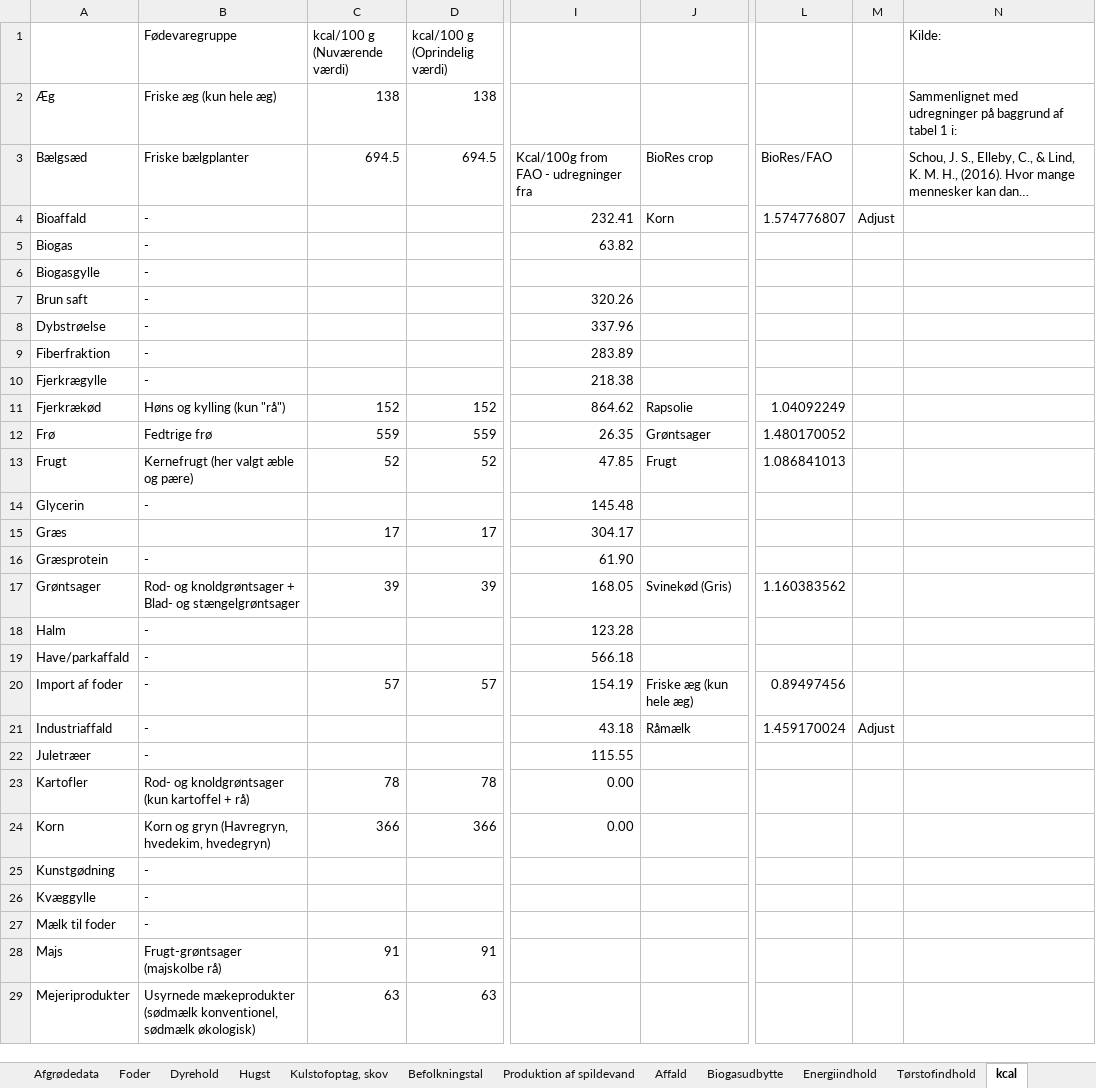
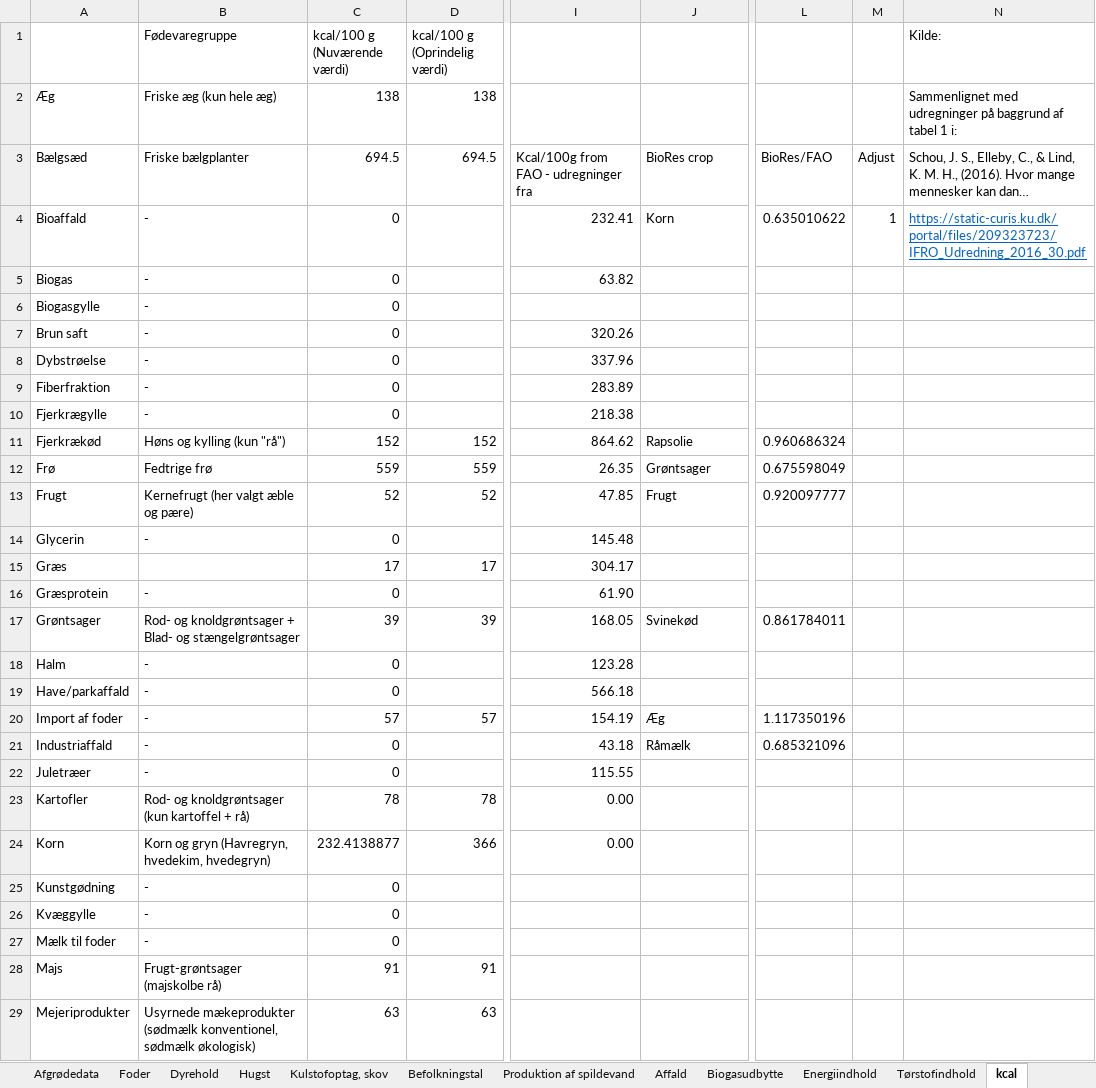
Before and after one commit to Energy-Modelling-Lab/DK-BioRES, an Excel workbook: DK-BioRes.xlsm, sheet kcal, drawn as a sheet; only a part is shown, gaps mark what is left out; long unchanged cells end in …; values as stored, in another font and other column widths than the file's, no borders; the diff covers the shown part only; the diff names each change by its address in the sheet, - before the commit and + after, or states it on an @@ line.

```diff
--- a/DK-BioRes.xlsm (sheet kcal)
+++ b/DK-BioRes.xlsm (sheet kcal)
-M3: (empty)
+M3: Adjust
-C4:C10 (kcal/100 g (Nuværende værdi)): (empty)
+C4:C10 (kcal/100 g (Nuværende værdi)): 0
-L4: 1.574776807
+L4: 0.635010622
-M4: Adjust
+M4: 1
-N4 (Kilde:): (empty)
+N4 (Kilde:): https://static-curis.ku.dk/portal/files/209323723/IFRO_Udredning_2016_30.pdf
-L11: 1.04092249
+L11: 0.960686324
-L12: 1.480170052
+L12: 0.675598049
-L13: 1.086841013
+L13: 0.920097777
-C14 (kcal/100 g (Nuværende værdi)): (empty)
+C14 (kcal/100 g (Nuværende værdi)): 0
-C16 (kcal/100 g (Nuværende værdi)): (empty)
+C16 (kcal/100 g (Nuværende værdi)): 0
-J17: Svinekød (Gris)
+J17: Svinekød
-L17: 1.160383562
+L17: 0.861784011
-C18:C19 (kcal/100 g (Nuværende værdi)): (empty)
+C18:C19 (kcal/100 g (Nuværende værdi)): 0
-J20: Friske æg (kun hele æg)
+J20: Æg
-L20: 0.89497456
+L20: 1.117350196
-C21:C22 (kcal/100 g (Nuværende værdi)): (empty)
+C21:C22 (kcal/100 g (Nuværende værdi)): 0
-L21: 1.459170024
+L21: 0.685321096
-M21: Adjust
+M21: (empty)
-C24 (kcal/100 g (Nuværende værdi)): 366
+C24 (kcal/100 g (Nuværende værdi)): 232.4138877
-C25:C27 (kcal/100 g (Nuværende værdi)): (empty)
+C25:C27 (kcal/100 g (Nuværende værdi)): 0
```
Also changed, not shown: 12 edited cells elsewhere in this sheet, formulas that keep their value, 2 other files.
